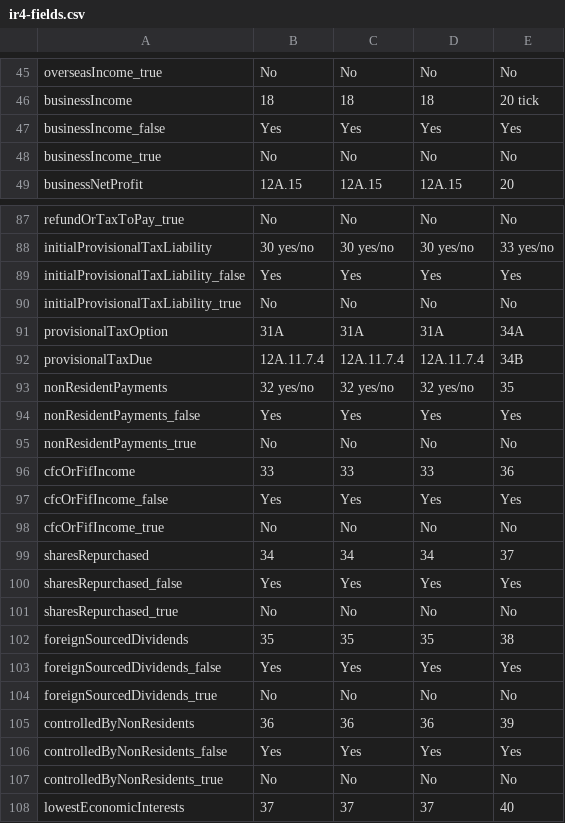
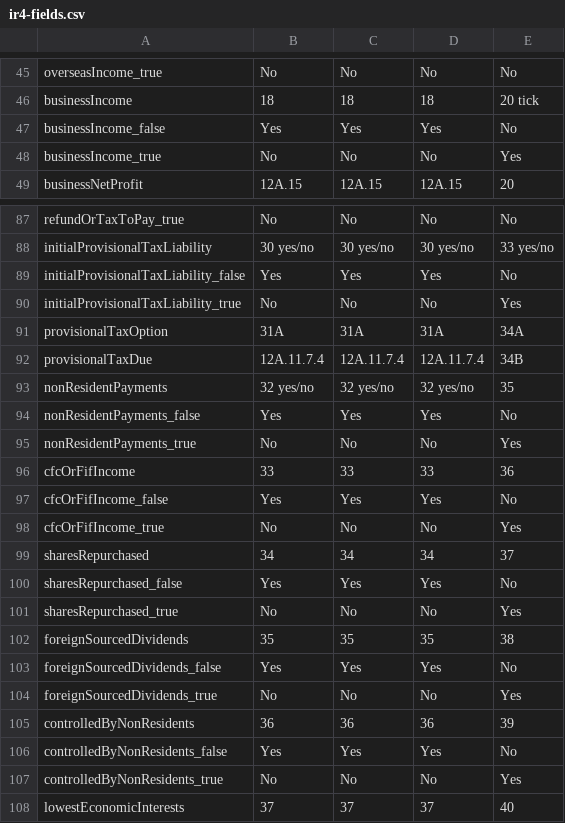
Before and after one commit to taxbeans/taxbeans, a CSV file: taxbeans-forms/src/main/resources/ir4-fields.csv, drawn as a sheet; only a part is shown, gaps mark what is left out.

Commit message:
Corrected field names for the IR4 2020 form

```diff
--- a/taxbeans-forms/src/main/resources/ir4-fields.csv
+++ b/taxbeans-forms/src/main/resources/ir4-fields.csv
@@ -46,4 +46,4 @@ overseasIncome_true,No,No,No,No
 businessIncome,18,18,18,20 tick
-businessIncome_false,Yes,Yes,Yes,Yes
-businessIncome_true,No,No,No,No
+businessIncome_false,Yes,Yes,Yes,No
+businessIncome_true,No,No,No,Yes
 businessNetProfit,12A.15,12A.15,12A.15,20
@@ -88,4 +88,4 @@ refundOrTaxToPay_true,No,No,No,No
 initialProvisionalTaxLiability,30 yes/no,30 yes/no,30 yes/no,33 yes/no
-initialProvisionalTaxLiability_false,Yes,Yes,Yes,Yes
-initialProvisionalTaxLiability_true,No,No,No,No
+initialProvisionalTaxLiability_false,Yes,Yes,Yes,No
+initialProvisionalTaxLiability_true,No,No,No,Yes
 provisionalTaxOption,31A,31A,31A,34A
@@ -93,16 +93,16 @@ provisionalTaxDue,12A.11.7.4,12A.11.7.4,12A.11.7.4,34B
 nonResidentPayments,32 yes/no,32 yes/no,32 yes/no,35
-nonResidentPayments_false,Yes,Yes,Yes,Yes
-nonResidentPayments_true,No,No,No,No
+nonResidentPayments_false,Yes,Yes,Yes,No
+nonResidentPayments_true,No,No,No,Yes
 cfcOrFifIncome,33,33,33,36
-cfcOrFifIncome_false,Yes,Yes,Yes,Yes
-cfcOrFifIncome_true,No,No,No,No
+cfcOrFifIncome_false,Yes,Yes,Yes,No
+cfcOrFifIncome_true,No,No,No,Yes
 sharesRepurchased,34,34,34,37
-sharesRepurchased_false,Yes,Yes,Yes,Yes
-sharesRepurchased_true,No,No,No,No
+sharesRepurchased_false,Yes,Yes,Yes,No
+sharesRepurchased_true,No,No,No,Yes
 foreignSourcedDividends,35,35,35,38
-foreignSourcedDividends_false,Yes,Yes,Yes,Yes
-foreignSourcedDividends_true,No,No,No,No
+foreignSourcedDividends_false,Yes,Yes,Yes,No
+foreignSourcedDividends_true,No,No,No,Yes
 controlledByNonResidents,36,36,36,39
-controlledByNonResidents_false,Yes,Yes,Yes,Yes
-controlledByNonResidents_true,No,No,No,No
+controlledByNonResidents_false,Yes,Yes,Yes,No
+controlledByNonResidents_true,No,No,No,Yes
 lowestEconomicInterests,37,37,37,40
```
